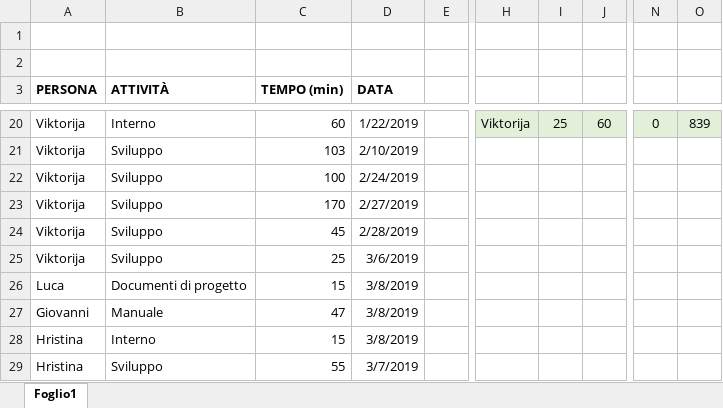
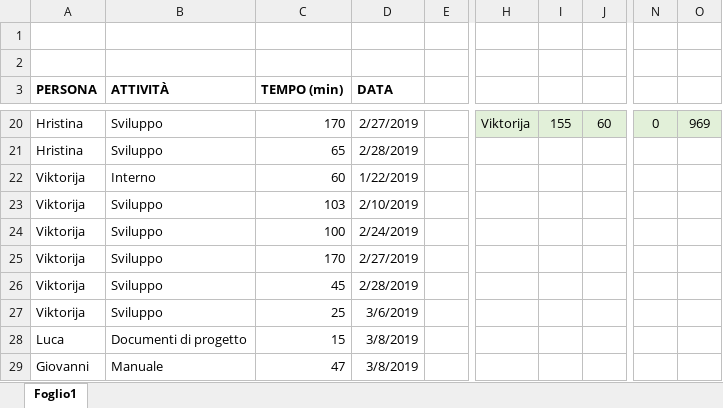
Before and after one commit to Gruppo-Ingegneria-Del-Software-2/Progetto, an Excel workbook: Documentazione/Attività sul progetto/DocAttivProg.xlsx, sheet Foglio1, drawn as a sheet; only a part is shown, gaps mark what is left out; the shorter side is filled out with more unchanged rows; values as stored, in another font and other column widths than the file's, no borders; rows hold the shown columns only; the diff covers the shown part only; the diff names each change by its address in the sheet, - before the commit and + after, or states it on an @@ line.

```diff
--- a/Documentazione/Attività sul progetto/DocAttivProg.xlsx (sheet Foglio1)
+++ b/Documentazione/Attività sul progetto/DocAttivProg.xlsx (sheet Foglio1)
-A20 (PERSONA): Viktorija
+A20 (PERSONA): Hristina
-B20 (ATTIVITÀ): Interno
+B20 (ATTIVITÀ): Sviluppo
-C20 (TEMPO (min)): 60
+C20 (TEMPO (min)): 170
-D20 (DATA): 1/22/2019
+D20 (DATA): 2/27/2019
-I20: 25
+I20: 155
-O20: 839
+O20: 969
+row 21: Hristina | Sviluppo | 65 | 2/28/2019
+row 22: Viktorija | Interno | 60 | 1/22/2019
```
Also changed, not shown: 2 added rows, 2 removed rows, 23 edited cells, cell formats and merged cells elsewhere in this sheet.
